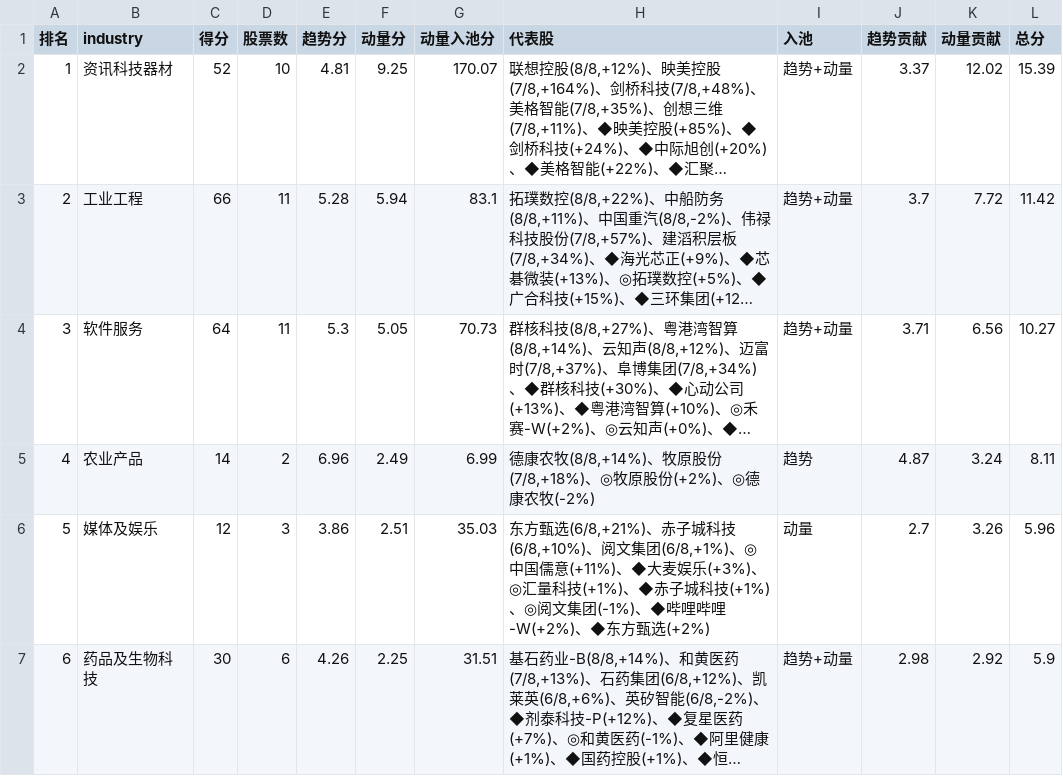
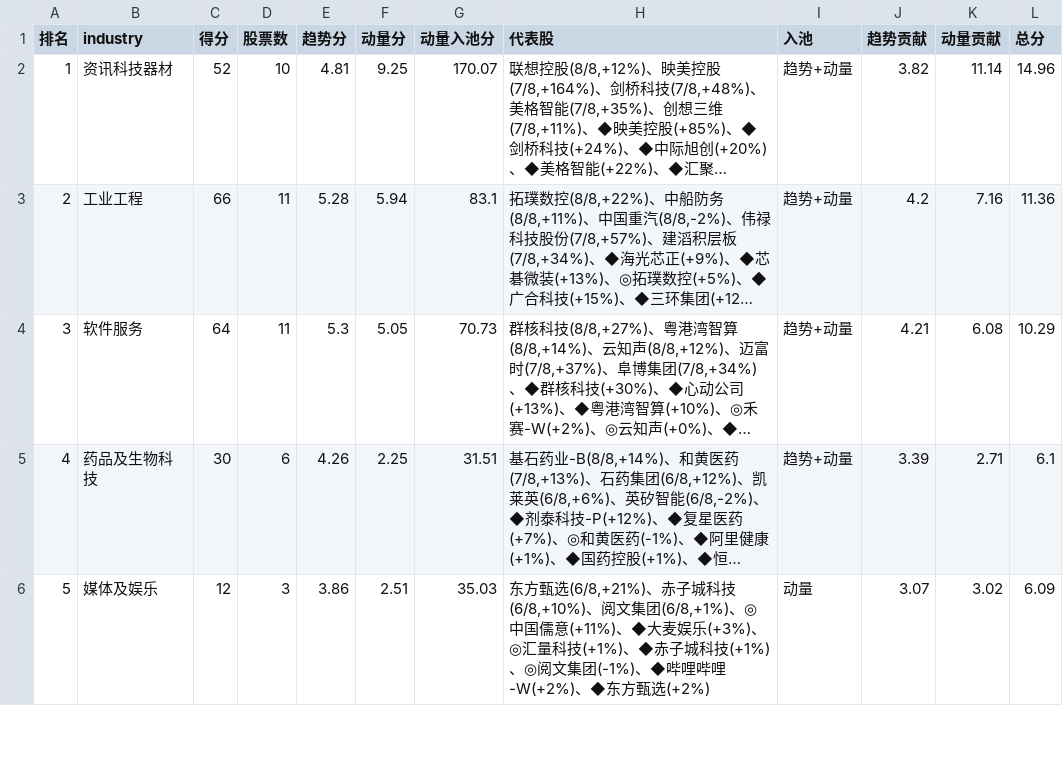
Before and after one commit to henghenghahei99/stock_monitor_copilot, a CSV file: HK_rank_report/output/hk_rank_20260907.csv, drawn as a sheet; only a part is shown; long unchanged cells end in …; removed rows and columns are numbered as before the commit, all else as after; the diff covers the shown part only; the diff names each change by its address in the sheet, - before the commit and + after, or states it on an @@ line.

Commit message:
港股: 入池趋势/动量各取前 7(板块数少, 10 偏多) —— hk_rank/make_hk_rank_report/rebuild_history_hk/run_hk_rank_daily.sh 默认值同步为 7, 历史与报告已按 7 重算

```diff
--- a/HK_rank_report/output/hk_rank_20260907.csv
+++ b/HK_rank_report/output/hk_rank_20260907.csv
-J2 (趋势贡献): 3.37
+J2 (趋势贡献): 3.82
-K2 (动量贡献): 12.02
+K2 (动量贡献): 11.14
-L2 (总分): 15.39
+L2 (总分): 14.96
-J3 (趋势贡献): 3.7
+J3 (趋势贡献): 4.2
-K3 (动量贡献): 7.72
+K3 (动量贡献): 7.16
-L3 (总分): 11.42
+L3 (总分): 11.36
-J4 (趋势贡献): 3.71
+J4 (趋势贡献): 4.21
-K4 (动量贡献): 6.56
+K4 (动量贡献): 6.08
-L4 (总分): 10.27
+L4 (总分): 10.29
-row 5: 4 | 农业产品 | 14 | 2 | 6.96 | 2.49 | 6.99 | 德康农牧(8/8,+14%)、牧原股份(7/8,+18%)、◎牧原股份(+2%)、◎德康农牧(-2%) | 趋势 | 4.87 | 3.24 | 8.11
-row 6: 5 | 媒体及娱乐 | 12 | 3 | 3.86 | 2.51 | 35.03 | 东方甄选(6/8,+21%)、赤子城科技(6/8,+10%)、阅文集团(6/8,+1%)、◎中国儒意(+11%)、◆大麦娱乐(+3%)、◎汇量科技(+1%)、◆赤子城科技(+1%)、◎阅文集团(-1%)、◆哔哩哔哩-W(+2%)、◆东方甄选(+2%) | 动量 | 2.7 | 3.26 | 5.96
@@ column A (排名) renumbered from row 5 down @@
-J5 (趋势贡献): 2.98
+J5 (趋势贡献): 3.39
-K5 (动量贡献): 2.92
+K5 (动量贡献): 2.71
-L5 (总分): 5.9
+L5 (总分): 6.1
+row 6: 5 | 媒体及娱乐 | 12 | 3 | 3.86 | 2.51 | 35.03 | 东方甄选(6/8,+21%)、赤子城科技(6/8,+10%)、阅文集团(6/8,+1%)、◎中国儒意(+11%)、◆大麦娱乐(+3%)、◎汇量科技(+1%)、◆赤子城科技(+1%)、◎阅文集团(-1%)、◆哔哩哔哩-W(+2%)、◆东方甄选(+2%) | 动量 | 3.07 | 3.02 | 6.09
```
Also changed, not shown: 3 removed rows and 15 edited cells elsewhere in this file, HK_rank_report/output/hk_rank_20260903.csv, HK_rank_report/output/hk_rank_20260904.csv, 18 other files.
